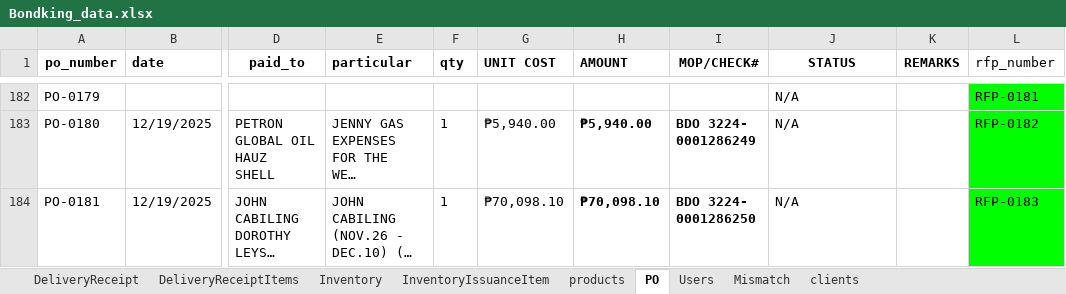
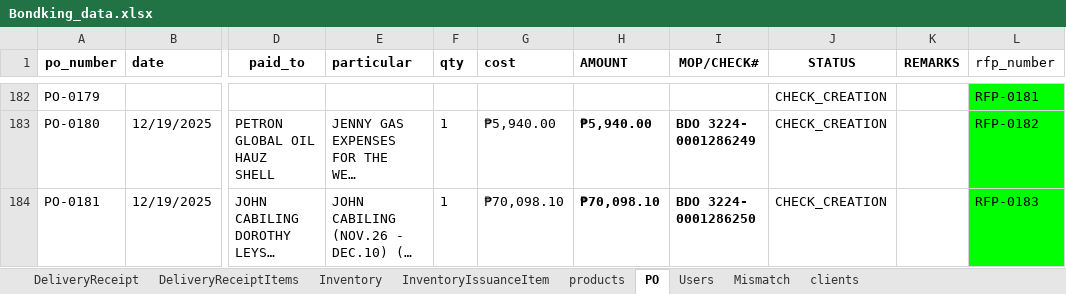
Before and after one commit to alfonsoclaros1/bondking, an Excel workbook: data/Bondking_data.xlsx, sheet PO, drawn as a sheet; only a part is shown, gaps mark what is left out; long unchanged cells end in …; values as stored, in another font and other column widths than the file's, no borders; charts and pictures not drawn; the diff covers the shown part only; the diff names each change by its address in the sheet, - before the commit and + after, or states it on an @@ line.

```diff
--- a/data/Bondking_data.xlsx (sheet PO)
+++ b/data/Bondking_data.xlsx (sheet PO)
-G1: UNIT COST
+G1: cost
-J182:J184 (STATUS): N/A
+J182:J184 (STATUS): CHECK_CREATION
```
Also changed, not shown: 40 edited cells elsewhere in this sheet, 2 other files.
